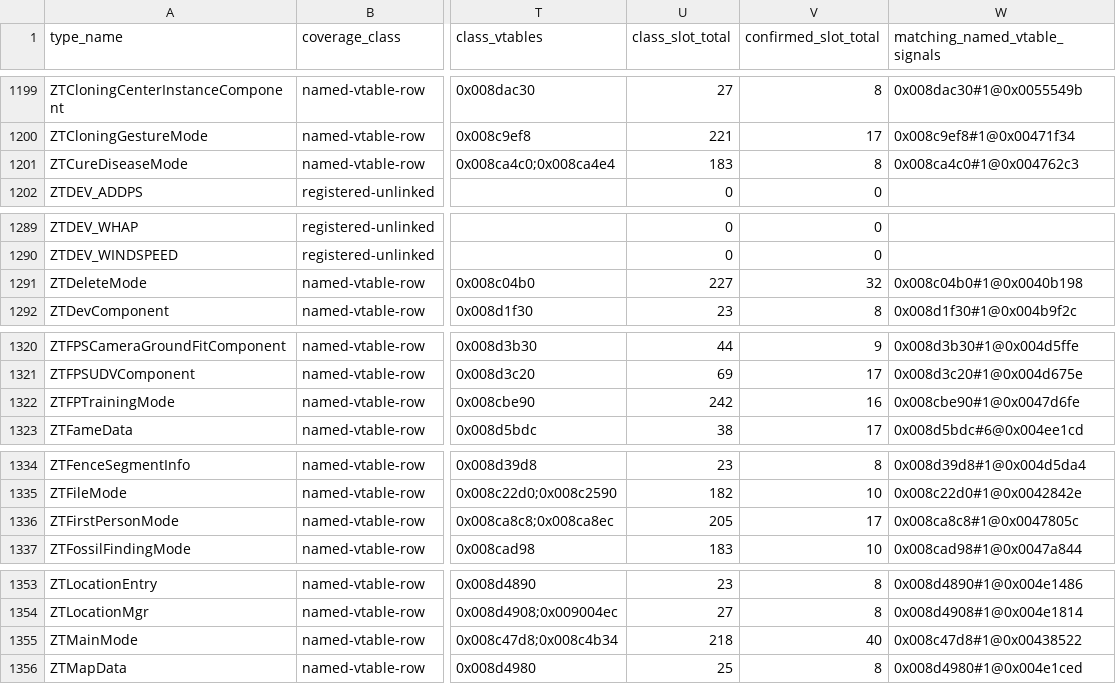
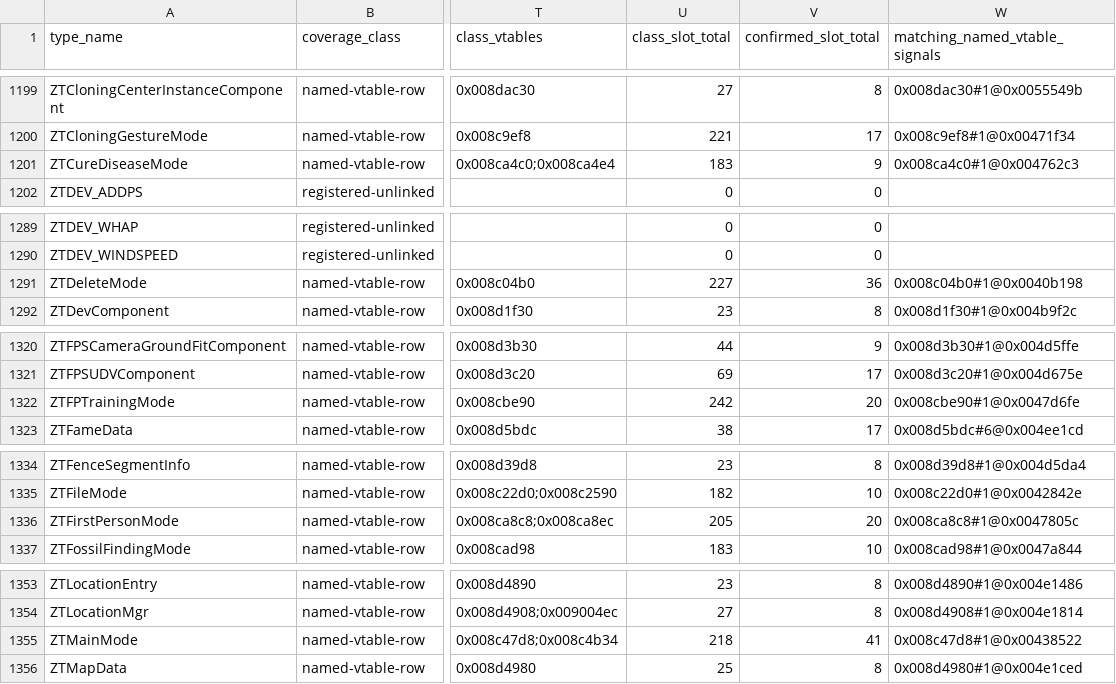
Before and after one commit to overyonder/over-yonder.tech, a TSV file: openzt2/zt-type-coverage-reconciliation.tsv, drawn as a sheet; only a part is shown, gaps mark what is left out; the diff covers the shown part only; the diff names each change by its address in the sheet, - before the commit and + after, or states it on an @@ line.

```diff
--- a/openzt2/zt-type-coverage-reconciliation.tsv
+++ b/openzt2/zt-type-coverage-reconciliation.tsv
-V1201 (confirmed_slot_total): 8
+V1201 (confirmed_slot_total): 9
-V1291 (confirmed_slot_total): 32
+V1291 (confirmed_slot_total): 36
-V1322 (confirmed_slot_total): 16
+V1322 (confirmed_slot_total): 20
-V1336 (confirmed_slot_total): 17
+V1336 (confirmed_slot_total): 20
-V1355 (confirmed_slot_total): 40
+V1355 (confirmed_slot_total): 41
```
Also changed, not shown: 20 edited cells elsewhere in this file, openzt2/zt-global-perimeter.tsv, 2 other files.
